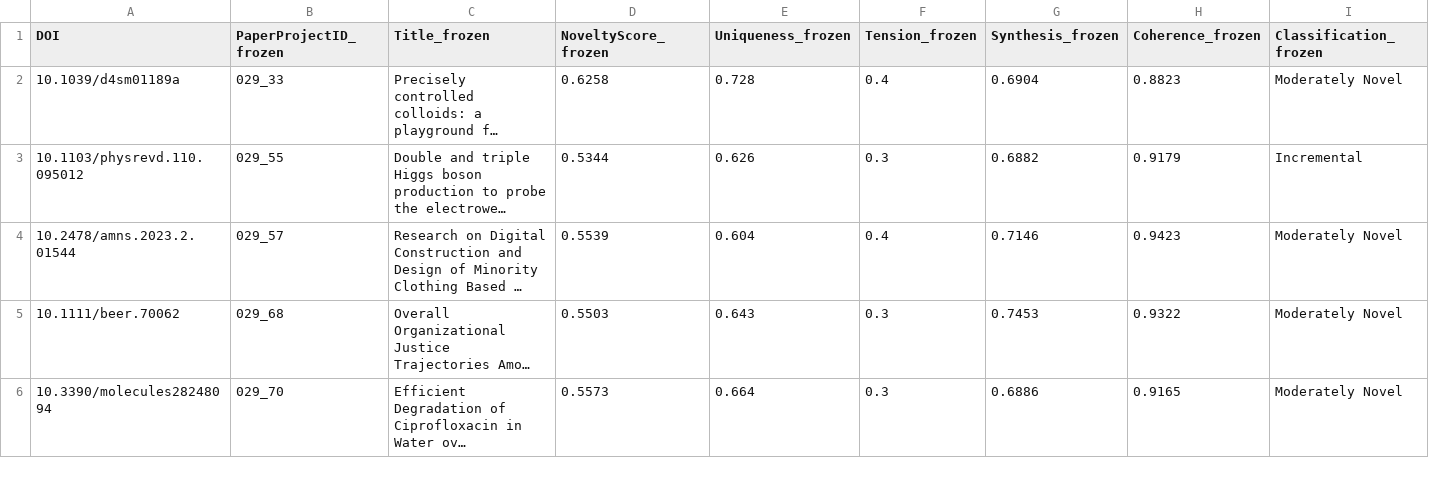
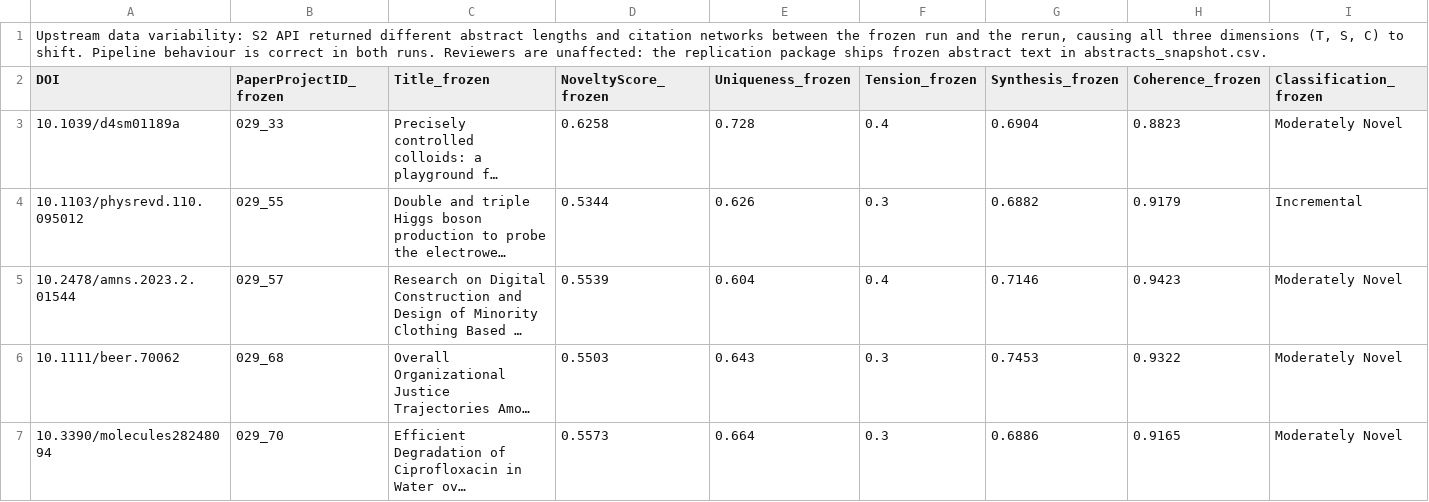
Before and after one commit to CarlosArleo/DNI_v4.0_Replication_Package, a CSV file: outliers.csv, drawn as a sheet; only a part is shown; long unchanged cells end in …; rows hold the shown columns only; the diff names each change by its address in the sheet, - before the commit and + after, or states it on an @@ line.

Commit message:
outliers note

```diff
--- a/outliers.csv
+++ b/outliers.csv
+row 1: Upstream data variability: S2 API returned different abstract lengths and citation networks between the frozen run and the rerun, causing all three dimensions (T, S, C) to shift. Pipeline behaviour is correct in both runs. Reviewers are unaffected: the replication package ships frozen abstract text in abstracts_snapshot.csv.
```
Also changed, not shown: tolerance_summary.csv, 1 other file.
